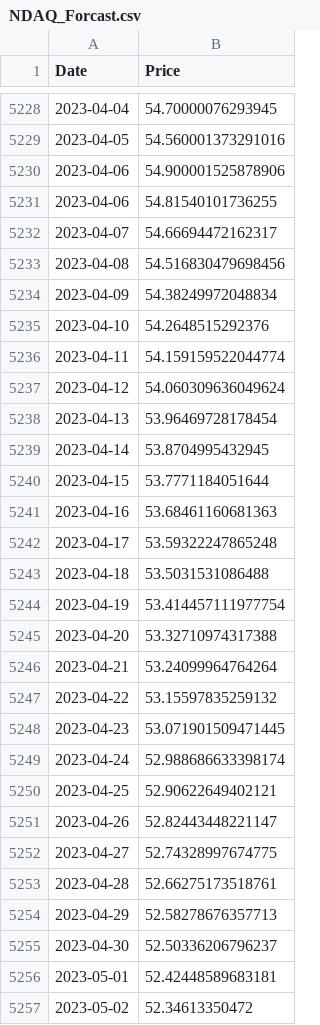
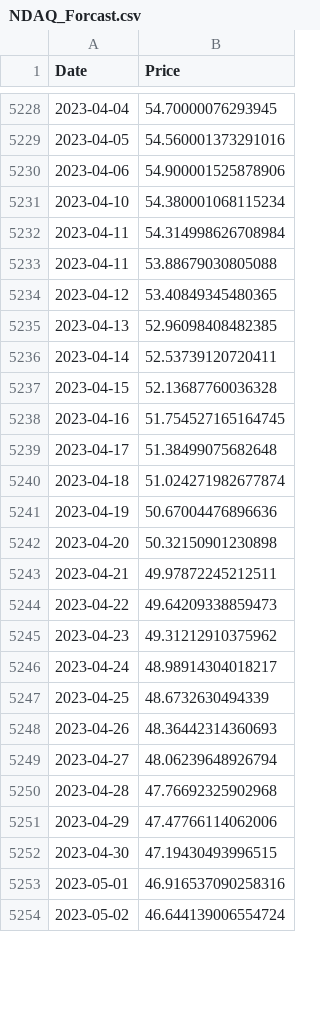
Before and after one commit to PeyPeyPG/SWMG, a CSV file: QuantU/wwwroot/ml/NDAQ_Forcast.csv, drawn as a sheet; only a part is shown, gaps mark what is left out; the diff covers the shown part only.

```diff
--- a/QuantU/wwwroot/ml/NDAQ_Forcast.csv
+++ b/QuantU/wwwroot/ml/NDAQ_Forcast.csv
@@ -5230,28 +5230,25 @@ Date,Price
 2023-04-06,54.900001525878906
-2023-04-06,54.81540101736255
-2023-04-07,54.66694472162317
-2023-04-08,54.516830479698456
-2023-04-09,54.38249972048834
-2023-04-10,54.2648515292376
-2023-04-11,54.159159522044774
-2023-04-12,54.060309636049624
-2023-04-13,53.96469728178454
-2023-04-14,53.8704995432945
-2023-04-15,53.7771184051644
-2023-04-16,53.68461160681363
-2023-04-17,53.59322247865248
-2023-04-18,53.5031531086488
-2023-04-19,53.414457111977754
-2023-04-20,53.32710974317388
-2023-04-21,53.24099964764264
-2023-04-22,53.15597835259132
-2023-04-23,53.071901509471445
-2023-04-24,52.988686633398174
-2023-04-25,52.90622649402121
-2023-04-26,52.82443448221147
-2023-04-27,52.74328997674775
-2023-04-28,52.66275173518761
-2023-04-29,52.58278676357713
-2023-04-30,52.50336206796237
-2023-05-01,52.42448589683181
-2023-05-02,52.34613350472
+2023-04-10,54.380001068115234
+2023-04-11,54.314998626708984
+2023-04-11,53.88679030805088
+2023-04-12,53.40849345480365
+2023-04-13,52.96098408482385
+2023-04-14,52.53739120720411
+2023-04-15,52.13687760036328
+2023-04-16,51.754527165164745
+2023-04-17,51.38499075682648
+2023-04-18,51.024271982677874
+2023-04-19,50.67004476896636
+2023-04-20,50.32150901230898
+2023-04-21,49.97872245212511
+2023-04-22,49.64209338859473
+2023-04-23,49.31212910375962
+2023-04-24,48.98914304018217
+2023-04-25,48.6732630494339
+2023-04-26,48.36442314360693
+2023-04-27,48.06239648926794
+2023-04-28,47.76692325902968
+2023-04-29,47.47766114062006
+2023-04-30,47.19430493996515
+2023-05-01,46.916537090258316
+2023-05-02,46.644139006554724
```
Also changed, not shown: 5 added rows and 3 edited cells elsewhere in this file, QuantU/wwwroot/ml/NDAQ_StockPrices.csv, QuantU/wwwroot/ml/SPY_Forcast.csv, 8 other files.
